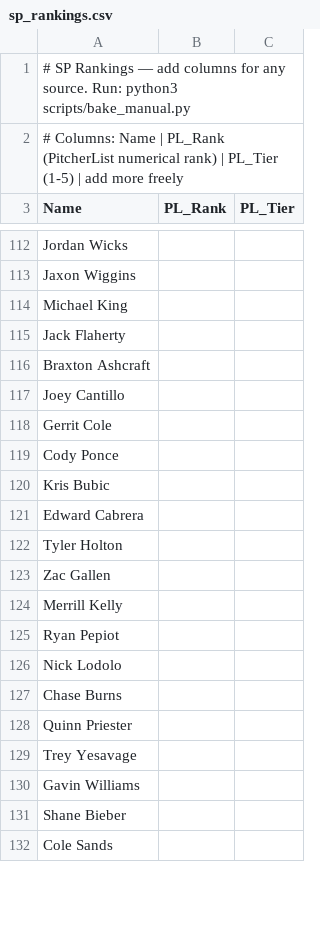
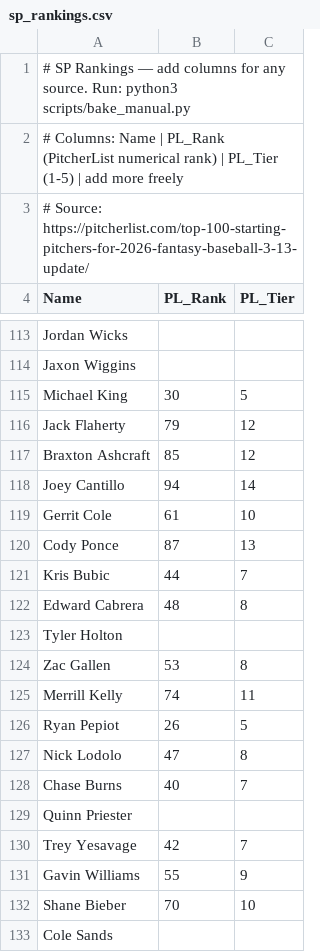
Before and after one commit to crglaser/FantasyAuction, a CSV file: data/manual/sp_rankings.csv, drawn as a sheet; only a part is shown, gaps mark what is left out; the diff covers the shown part only.

```diff
--- a/data/manual/sp_rankings.csv
+++ b/data/manual/sp_rankings.csv
@@ -2,2 +2,3 @@
 # Columns: Name | PL_Rank (PitcherList numerical rank) | PL_Tier (1-5) | add more freely
+# Source: https://pitcherlist.com/top-100-starting-pitchers-for-2026-fantasy-baseball-3-13-update/
 Name,PL_Rank,PL_Tier
@@ -113,20 +114,20 @@ Jordan Wicks,,
 Jaxon Wiggins,,
-Michael King,,
-Jack Flaherty,,
-Braxton Ashcraft,,
-Joey Cantillo,,
-Gerrit Cole,,
-Cody Ponce,,
-Kris Bubic,,
-Edward Cabrera,,
+Michael King,30,5
+Jack Flaherty,79,12
+Braxton Ashcraft,85,12
+Joey Cantillo,94,14
+Gerrit Cole,61,10
+Cody Ponce,87,13
+Kris Bubic,44,7
+Edward Cabrera,48,8
 Tyler Holton,,
-Zac Gallen,,
-Merrill Kelly,,
-Ryan Pepiot,,
-Nick Lodolo,,
-Chase Burns,,
+Zac Gallen,53,8
+Merrill Kelly,74,11
+Ryan Pepiot,26,5
+Nick Lodolo,47,8
+Chase Burns,40,7
 Quinn Priester,,
-Trey Yesavage,,
-Gavin Williams,,
-Shane Bieber,,
+Trey Yesavage,42,7
+Gavin Williams,55,9
+Shane Bieber,70,10
 Cole Sands,,
```
Also changed, not shown: 112 edited cells elsewhere in this file, 1 other file.
